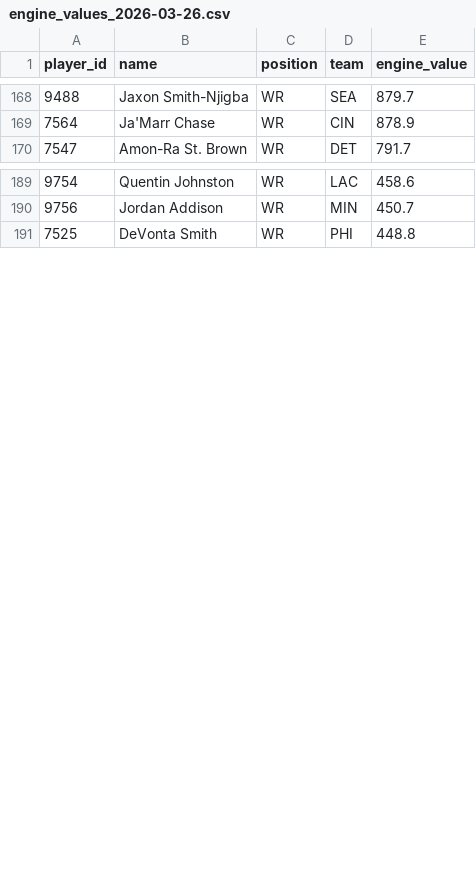
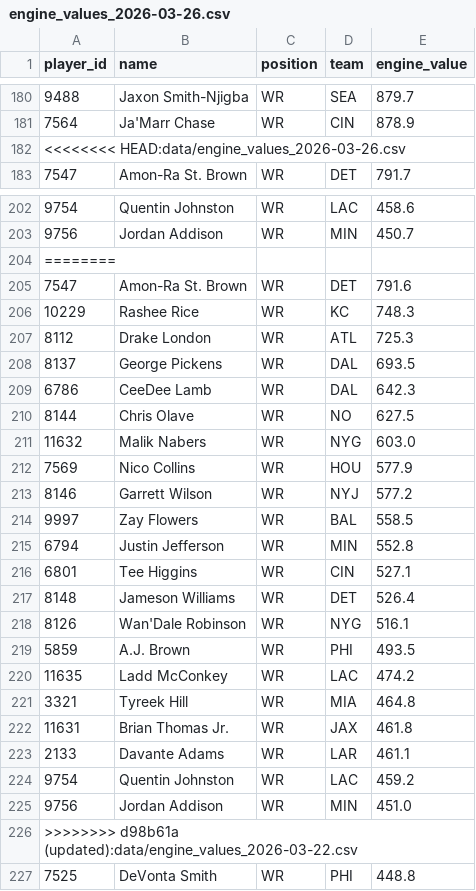
Before and after one commit to kaedonj16/fantasy-dashboard, a CSV file: data/engine_values_2026-03-26.csv, drawn as a sheet; only a part is shown, gaps mark what is left out; the diff covers the shown part only.

```diff
--- a/data/engine_values_2026-03-26.csv
+++ b/data/engine_values_2026-03-26.csv
@@ -169,2 +181,3 @@ player_id,name,position,team,engine_value
 7564,Ja'Marr Chase,WR,CIN,878.9
+<<<<<<<< HEAD:data/engine_values_2026-03-26.csv
 7547,Amon-Ra St. Brown,WR,DET,791.7
@@ -190,2 +203,25 @@ player_id,name,position,team,engine_value
 9756,Jordan Addison,WR,MIN,450.7
+========
+7547,Amon-Ra St. Brown,WR,DET,791.6
+10229,Rashee Rice,WR,KC,748.3
+8112,Drake London,WR,ATL,725.3
+8137,George Pickens,WR,DAL,693.5
+6786,CeeDee Lamb,WR,DAL,642.3
+8144,Chris Olave,WR,NO,627.5
+11632,Malik Nabers,WR,NYG,603.0
+7569,Nico Collins,WR,HOU,577.9
+8146,Garrett Wilson,WR,NYJ,577.2
+9997,Zay Flowers,WR,BAL,558.5
+6794,Justin Jefferson,WR,MIN,552.8
+6801,Tee Higgins,WR,CIN,527.1
+8148,Jameson Williams,WR,DET,526.4
+8126,Wan'Dale Robinson,WR,NYG,516.1
+5859,A.J. Brown,WR,PHI,493.5
+11635,Ladd McConkey,WR,LAC,474.2
+3321,Tyreek Hill,WR,MIA,464.8
+11631,Brian Thomas Jr.,WR,JAX,461.8
+2133,Davante Adams,WR,LAR,461.1
+9754,Quentin Johnston,WR,LAC,459.2
+9756,Jordan Addison,WR,MIN,451.0
+>>>>>>>> d98b61a (updated):data/engine_values_2026-03-22.csv
 7525,DeVonta Smith,WR,PHI,448.8
```
Also changed, not shown: 16 added rows elsewhere in this file, 24 other files.
